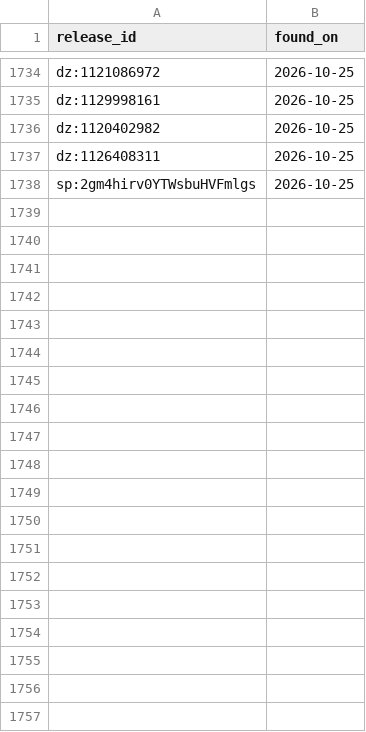
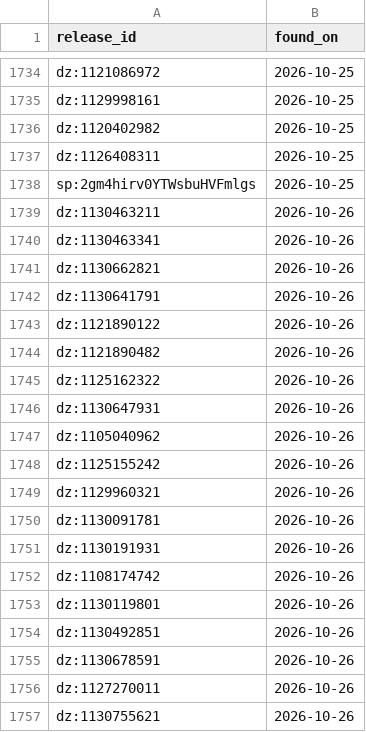
Before and after one commit to lzapffe/new-realeases-playlist, a CSV file: state/seen_releases.csv, drawn as a sheet; only a part is shown, gaps mark what is left out; the diff covers the shown part only.

```diff
--- a/state/seen_releases.csv
+++ b/state/seen_releases.csv
@@ -1738 +1738,20 @@
 "sp:2gm4hirv0YTWsbuHVFmlgs","2026-10-25"
+"dz:1130463211","2026-10-26"
+"dz:1130463341","2026-10-26"
+"dz:1130662821","2026-10-26"
+"dz:1130641791","2026-10-26"
+"dz:1121890122","2026-10-26"
+"dz:1121890482","2026-10-26"
+"dz:1125162322","2026-10-26"
+"dz:1130647931","2026-10-26"
+"dz:1105040962","2026-10-26"
+"dz:1125155242","2026-10-26"
+"dz:1129960321","2026-10-26"
+"dz:1130091781","2026-10-26"
+"dz:1130191931","2026-10-26"
+"dz:1108174742","2026-10-26"
+"dz:1130119801","2026-10-26"
+"dz:1130492851","2026-10-26"
+"dz:1130678591","2026-10-26"
+"dz:1127270011","2026-10-26"
+"dz:1130755621","2026-10-26"
```
Also changed, not shown: 13 added rows elsewhere in this file, state/artists.csv, state/pending_releases.csv, 3 other files.
